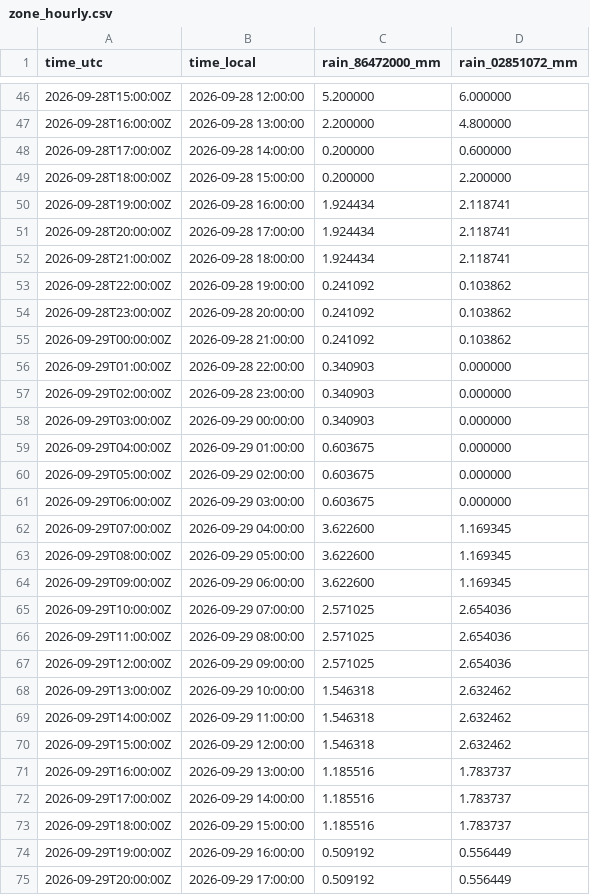
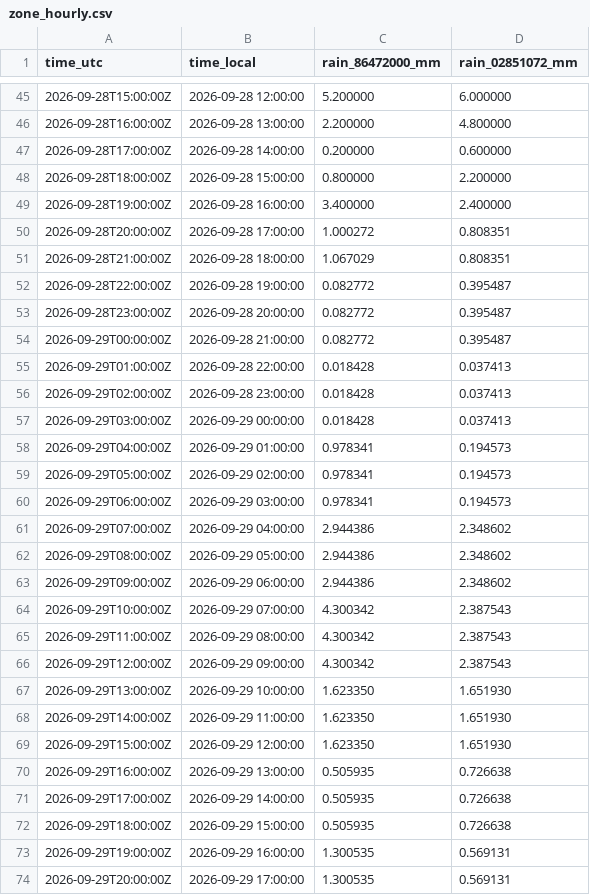
Before and after one commit to julianacarolinoreis/Previne-Taquari-Antas---Redes-Neurais, a CSV file: assets/data/estudo_bacia_taquari_antas/hec_hms_spatial_forecast_mucum/zone_hourly.csv, drawn as a sheet; only a part is shown, gaps mark what is left out; the diff covers the shown part only.

```diff
--- a/assets/data/estudo_bacia_taquari_antas/hec_hms_spatial_forecast_mucum/zone_hourly.csv
+++ b/assets/data/estudo_bacia_taquari_antas/hec_hms_spatial_forecast_mucum/zone_hourly.csv
@@ -48,28 +47,28 @@ time_utc,time_local,rain_86472000_mm,rain_02851072_mm
 2026-09-28T17:00:00Z,2026-09-28 14:00:00,0.200000,0.600000
-2026-09-28T18:00:00Z,2026-09-28 15:00:00,0.200000,2.200000
-2026-09-28T19:00:00Z,2026-09-28 16:00:00,1.924434,2.118741
-2026-09-28T20:00:00Z,2026-09-28 17:00:00,1.924434,2.118741
-2026-09-28T21:00:00Z,2026-09-28 18:00:00,1.924434,2.118741
-2026-09-28T22:00:00Z,2026-09-28 19:00:00,0.241092,0.103862
-2026-09-28T23:00:00Z,2026-09-28 20:00:00,0.241092,0.103862
-2026-09-29T00:00:00Z,2026-09-28 21:00:00,0.241092,0.103862
-2026-09-29T01:00:00Z,2026-09-28 22:00:00,0.340903,0.000000
-2026-09-29T02:00:00Z,2026-09-28 23:00:00,0.340903,0.000000
-2026-09-29T03:00:00Z,2026-09-29 00:00:00,0.340903,0.000000
-2026-09-29T04:00:00Z,2026-09-29 01:00:00,0.603675,0.000000
-2026-09-29T05:00:00Z,2026-09-29 02:00:00,0.603675,0.000000
-2026-09-29T06:00:00Z,2026-09-29 03:00:00,0.603675,0.000000
-2026-09-29T07:00:00Z,2026-09-29 04:00:00,3.622600,1.169345
-2026-09-29T08:00:00Z,2026-09-29 05:00:00,3.622600,1.169345
-2026-09-29T09:00:00Z,2026-09-29 06:00:00,3.622600,1.169345
-2026-09-29T10:00:00Z,2026-09-29 07:00:00,2.571025,2.654036
-2026-09-29T11:00:00Z,2026-09-29 08:00:00,2.571025,2.654036
-2026-09-29T12:00:00Z,2026-09-29 09:00:00,2.571025,2.654036
-2026-09-29T13:00:00Z,2026-09-29 10:00:00,1.546318,2.632462
-2026-09-29T14:00:00Z,2026-09-29 11:00:00,1.546318,2.632462
-2026-09-29T15:00:00Z,2026-09-29 12:00:00,1.546318,2.632462
-2026-09-29T16:00:00Z,2026-09-29 13:00:00,1.185516,1.783737
-2026-09-29T17:00:00Z,2026-09-29 14:00:00,1.185516,1.783737
-2026-09-29T18:00:00Z,2026-09-29 15:00:00,1.185516,1.783737
-2026-09-29T19:00:00Z,2026-09-29 16:00:00,0.509192,0.556449
-2026-09-29T20:00:00Z,2026-09-29 17:00:00,0.509192,0.556449
+2026-09-28T18:00:00Z,2026-09-28 15:00:00,0.800000,2.200000
+2026-09-28T19:00:00Z,2026-09-28 16:00:00,3.400000,2.400000
+2026-09-28T20:00:00Z,2026-09-28 17:00:00,1.000272,0.808351
+2026-09-28T21:00:00Z,2026-09-28 18:00:00,1.067029,0.808351
+2026-09-28T22:00:00Z,2026-09-28 19:00:00,0.082772,0.395487
+2026-09-28T23:00:00Z,2026-09-28 20:00:00,0.082772,0.395487
+2026-09-29T00:00:00Z,2026-09-28 21:00:00,0.082772,0.395487
+2026-09-29T01:00:00Z,2026-09-28 22:00:00,0.018428,0.037413
+2026-09-29T02:00:00Z,2026-09-28 23:00:00,0.018428,0.037413
+2026-09-29T03:00:00Z,2026-09-29 00:00:00,0.018428,0.037413
+2026-09-29T04:00:00Z,2026-09-29 01:00:00,0.978341,0.194573
+2026-09-29T05:00:00Z,2026-09-29 02:00:00,0.978341,0.194573
+2026-09-29T06:00:00Z,2026-09-29 03:00:00,0.978341,0.194573
+2026-09-29T07:00:00Z,2026-09-29 04:00:00,2.944386,2.348602
+2026-09-29T08:00:00Z,2026-09-29 05:00:00,2.944386,2.348602
+2026-09-29T09:00:00Z,2026-09-29 06:00:00,2.944386,2.348602
+2026-09-29T10:00:00Z,2026-09-29 07:00:00,4.300342,2.387543
+2026-09-29T11:00:00Z,2026-09-29 08:00:00,4.300342,2.387543
+2026-09-29T12:00:00Z,2026-09-29 09:00:00,4.300342,2.387543
+2026-09-29T13:00:00Z,2026-09-29 10:00:00,1.623350,1.651930
+2026-09-29T14:00:00Z,2026-09-29 11:00:00,1.623350,1.651930
+2026-09-29T15:00:00Z,2026-09-29 12:00:00,1.623350,1.651930
+2026-09-29T16:00:00Z,2026-09-29 13:00:00,0.505935,0.726638
+2026-09-29T17:00:00Z,2026-09-29 14:00:00,0.505935,0.726638
+2026-09-29T18:00:00Z,2026-09-29 15:00:00,0.505935,0.726638
+2026-09-29T19:00:00Z,2026-09-29 16:00:00,1.300535,0.569131
+2026-09-29T20:00:00Z,2026-09-29 17:00:00,1.300535,0.569131
```
Also changed, not shown: 1 added row, 1 removed row and 101 edited cells elsewhere in this file, assets/data/estudo_bacia_taquari_antas/hec_hms_spatial_forecast_mucum/hec_output_values.csv, assets/data/estudo_bacia_taquari_antas/hec_hms_spatial_forecast_mucum/primary_series.csv, 26 other files.
